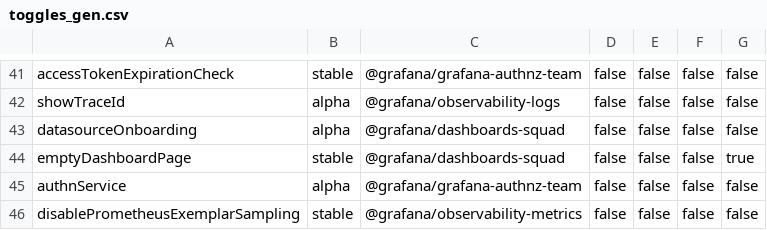
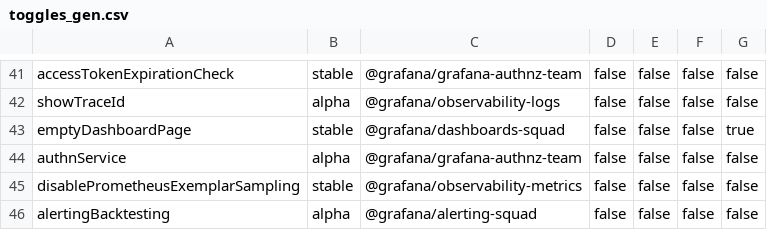
Before and after one commit to openai-oss-forks/grafana-experiments, a CSV file: pkg/services/featuremgmt/toggles_gen.csv, drawn as a sheet; only a part is shown, gaps mark what is left out; the shorter side is filled out with more unchanged rows; the diff names each change by its address in the sheet, - before the commit and + after, or states it on an @@ line.

Commit message:
Dashboards: Remove no-datasource screen (#68574)
* Dashboards: Remove non-ds configured landing page

* Remove `datasourceOnboarding` feature toggle

```diff
--- a/pkg/services/featuremgmt/toggles_gen.csv
+++ b/pkg/services/featuremgmt/toggles_gen.csv
-row 43: datasourceOnboarding | alpha | @grafana/dashboards-squad | false | false | false | false
```
Also changed, not shown: 8 other files.
